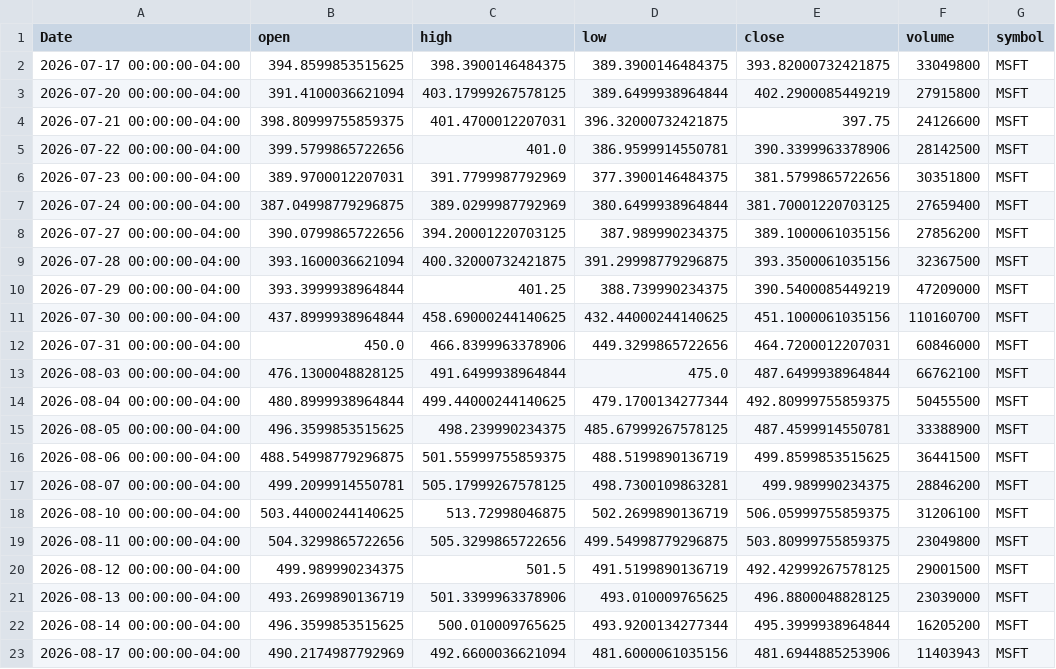
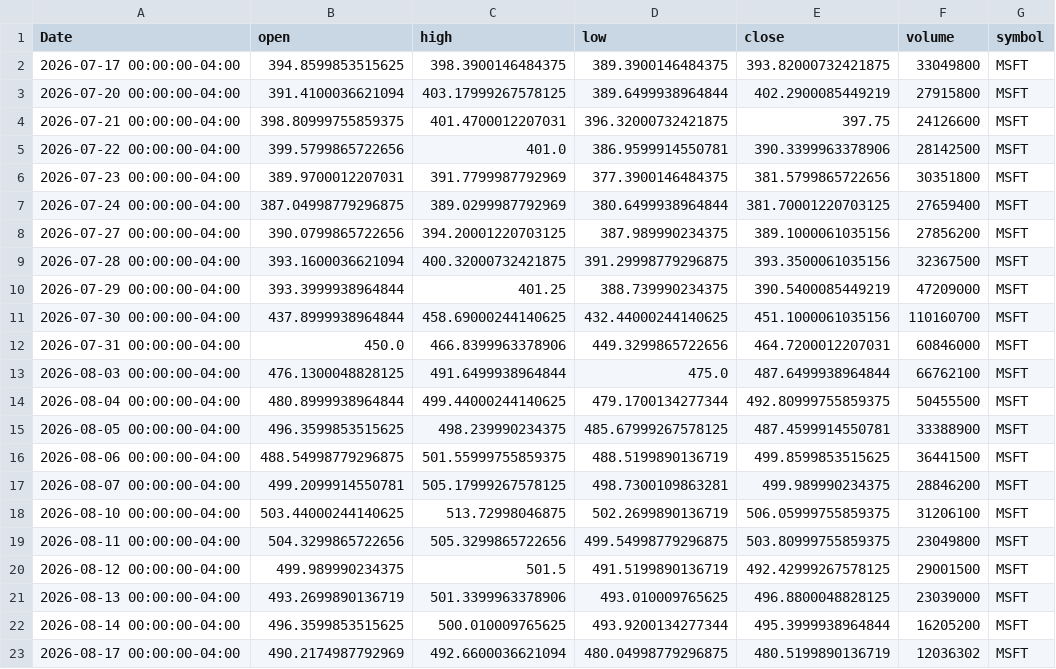
Before and after one commit to elrey85/Data-agent, a CSV file: data/MSFT_latest.csv, drawn as a sheet.

```diff
--- a/data/MSFT_latest.csv
+++ b/data/MSFT_latest.csv
@@ -22,2 +22,2 @@ Date,open,high,low,close,volume,symbol
 2026-08-14 00:00:00-04:00,496.3599853515625,500.010009765625,493.9200134277344,495.3999938964844,16205200,MSFT
-2026-08-17 00:00:00-04:00,490.2174987792969,492.6600036621094,481.6000061035156,481.6944885253906,11403943,MSFT
+2026-08-17 00:00:00-04:00,490.2174987792969,492.6600036621094,480.04998779296875,480.5199890136719,12036302,MSFT
```
Also changed, not shown: data/AAPL_latest.csv, data/TSLA_latest.csv, 4 other files.
